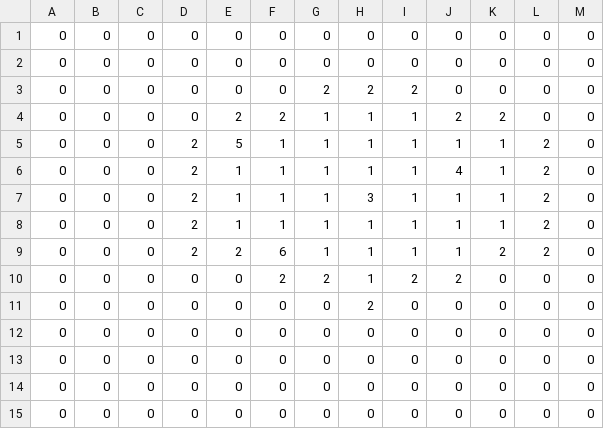
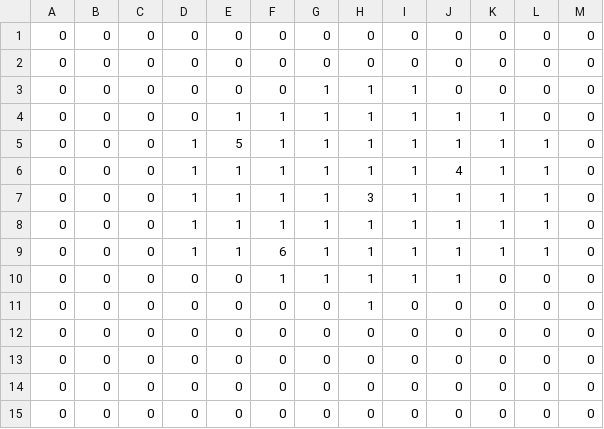
Before and after one commit to dwarfaparte/main, a CSV file: html5game/map_init.csv, drawn as a sheet; only a part is shown; the diff names each change by its address in the sheet, - before the commit and + after, or states it on an @@ line.

```diff
--- a/html5game/map_init.csv
+++ b/html5game/map_init.csv
-G3: 2
+G3: 1
-H3: 2
+H3: 1
-I3: 2
+I3: 1
-E4: 2
+E4: 1
-F4: 2
+F4: 1
-J4: 2
+J4: 1
-K4: 2
+K4: 1
-D5:D9: 2
+D5:D9: 1
-L5:L9: 2
+L5:L9: 1
-E9: 2
+E9: 1
-K9: 2
+K9: 1
-F10: 2
+F10: 1
-G10: 2
+G10: 1
-I10: 2
+I10: 1
-J10: 2
+J10: 1
-H11: 2
+H11: 1
```
Also changed, not shown: 1 other file.
